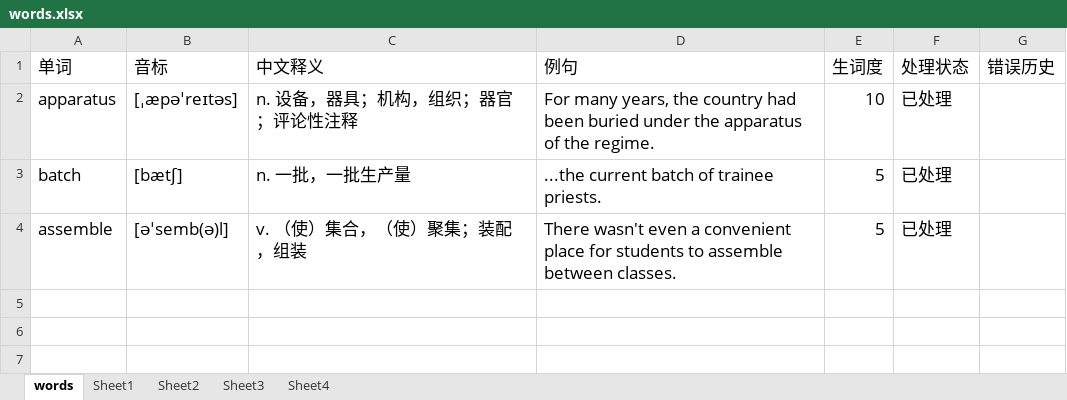
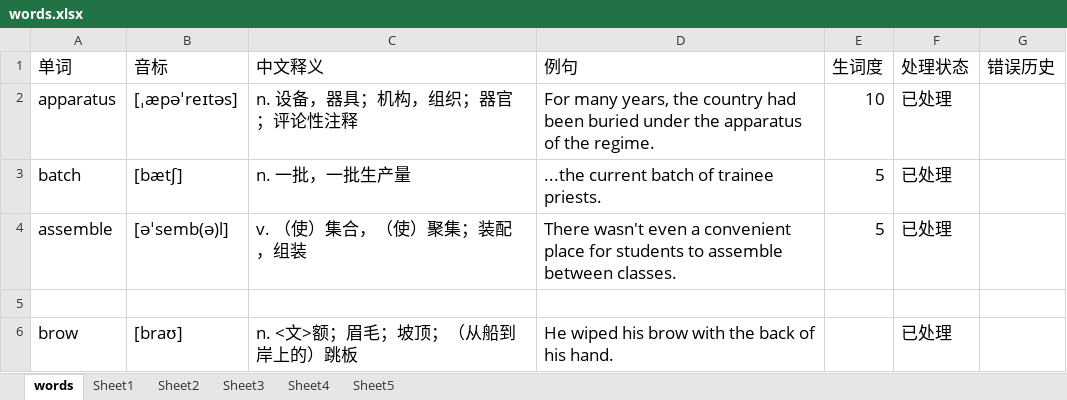
Before and after one commit to GuanghereGuo/wordlist, an Excel workbook: project/xlsx/words.xlsx, sheet words, drawn as a sheet; values as stored, in another font and other column widths than the file's, no borders; the diff names each change by its address in the sheet, - before the commit and + after, or states it on an @@ line.

```diff
--- a/project/xlsx/words.xlsx (sheet words)
+++ b/project/xlsx/words.xlsx (sheet words)
+sheet tab: Sheet5
+row 5: (empty)
+row 6: brow | [braʊ] | n. <文>额；眉毛；坡顶；（从船到岸上的）跳板 | He wiped his brow with the back of his hand. |  | 已处理
```
Also changed, not shown: 2 other files.
